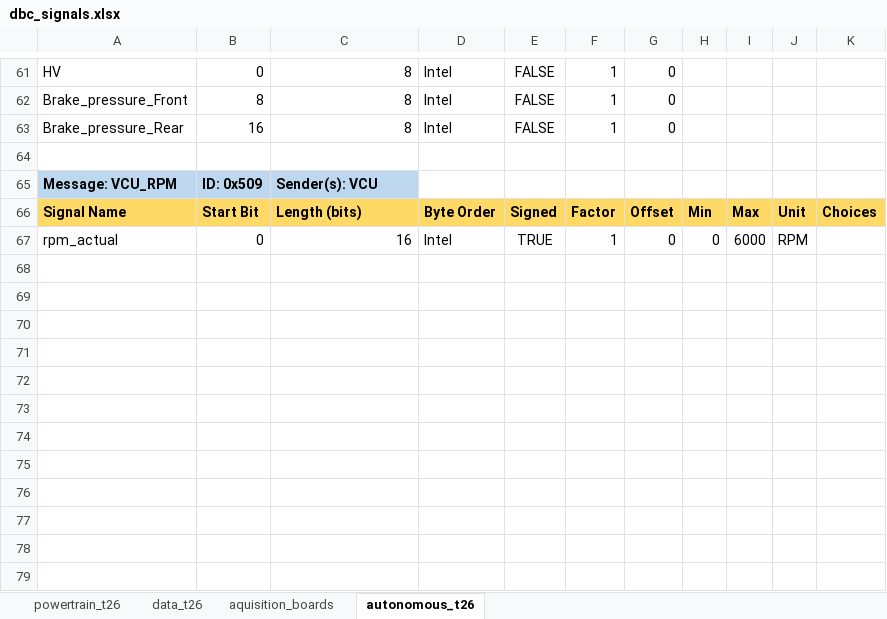
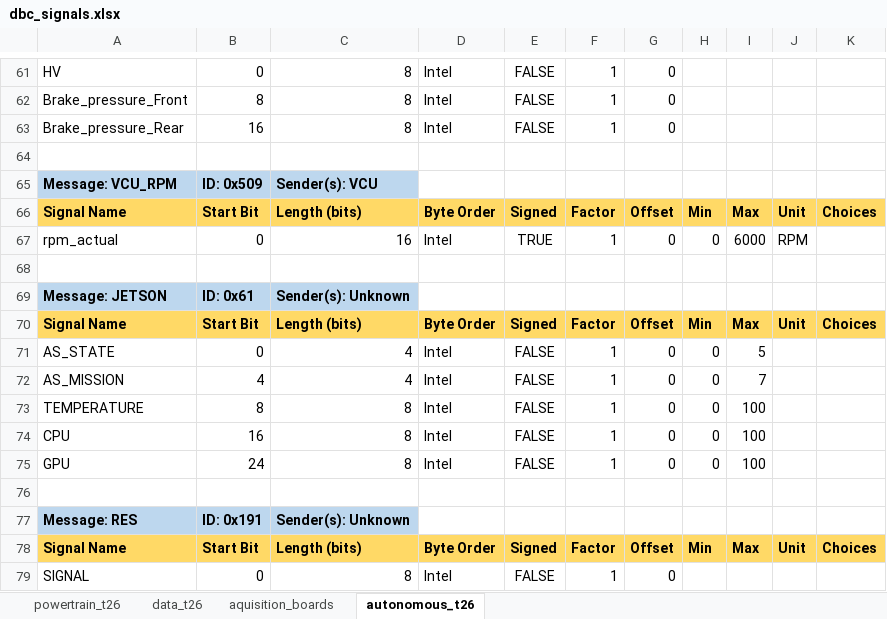
Before and after one commit to FSLART/T26_DBC, an Excel workbook: dbc_signals.xlsx, sheet autonomous_t26, drawn as a sheet; only a part is shown, gaps mark what is left out; values as stored, in another font and other column widths than the file's, no borders; the diff covers the shown part only; the diff names each change by its address in the sheet, - before the commit and + after, or states it on an @@ line.

```diff
--- a/dbc_signals.xlsx (sheet autonomous_t26)
+++ b/dbc_signals.xlsx (sheet autonomous_t26)
+row 68: (empty)
+row 69: Message: JETSON | ID: 0x61 | Sender(s): Unknown
+row 70: Signal Name | Start Bit | Length (bits) | Byte Order | Signed | Factor | Offset | Min | Max | Unit | Choices
+row 71: AS_STATE | 0 | 4 | Intel | FALSE | 1 | 0 | 0 | 5
+row 72: AS_MISSION | 4 | 4 | Intel | FALSE | 1 | 0 | 0 | 7
+row 73: TEMPERATURE | 8 | 8 | Intel | FALSE | 1 | 0 | 0 | 100
+row 74: CPU | 16 | 8 | Intel | FALSE | 1 | 0 | 0 | 100
+row 75: GPU | 24 | 8 | Intel | FALSE | 1 | 0 | 0 | 100
+row 76: (empty)
+row 77: Message: RES | ID: 0x191 | Sender(s): Unknown
+row 78: Signal Name | Start Bit | Length (bits) | Byte Order | Signed | Factor | Offset | Min | Max | Unit | Choices
+row 79: SIGNAL | 0 | 8 | Intel | FALSE | 1 | 0
```
Also changed, not shown: 1 added row, 1 removed row and 26 edited cells elsewhere in this sheet.
